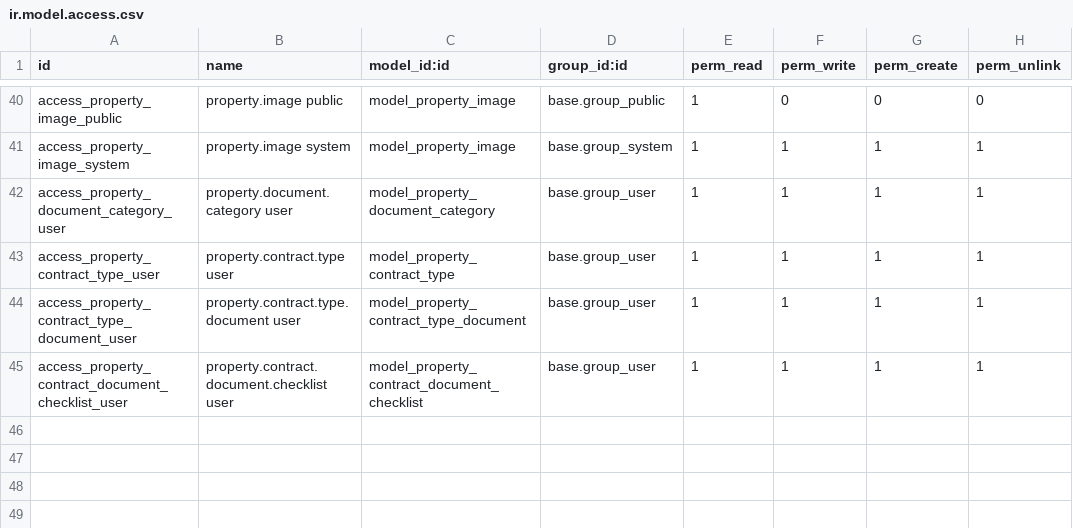
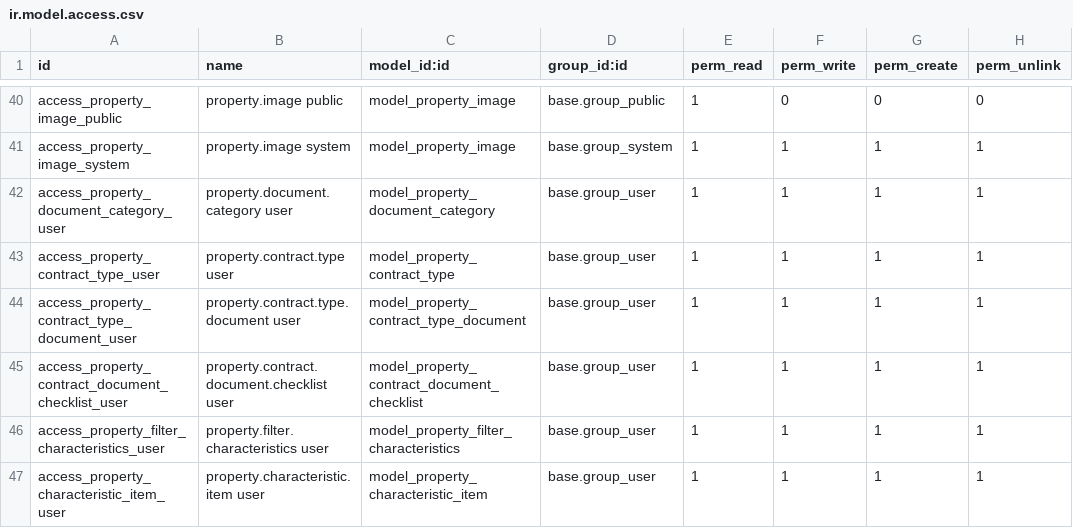
Before and after one commit to Darm1640/bohio-18, a CSV file: real_estate_bits/security/ir.model.access.csv, drawn as a sheet; only a part is shown, gaps mark what is left out; the diff names each change by its address in the sheet, - before the commit and + after, or states it on an @@ line.

```diff
--- a/real_estate_bits/security/ir.model.access.csv
+++ b/real_estate_bits/security/ir.model.access.csv
+row 46: access_property_filter_characteristics_user | property.filter.characteristics user | model_property_filter_characteristics | base.group_user | 1 | 1 | 1 | 1
+row 47: access_property_characteristic_item_user | property.characteristic.item user | model_property_characteristic_item | base.group_user | 1 | 1 | 1 | 1
```
Also changed, not shown: 21 other files.
